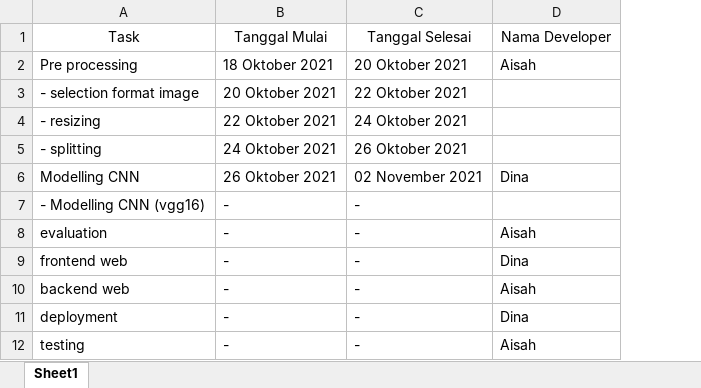
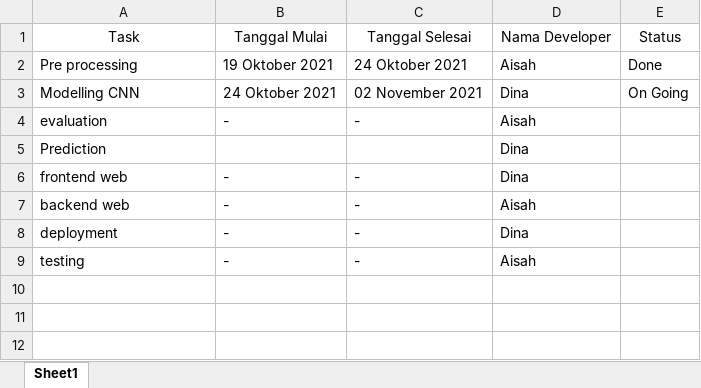
Before and after one commit to dinalia/PraktikumModul1ML_158_147, an Excel workbook: sprint_project.xlsx, sheet Sheet1, drawn as a sheet; values as stored, in another font and other column widths than the file's, no borders; removed rows and columns are numbered as before the commit, all else as after; the diff names each change by its address in the sheet, - before the commit and + after, or states it on an @@ line.

```diff
--- a/sprint_project.xlsx (sheet Sheet1)
+++ b/sprint_project.xlsx (sheet Sheet1)
+column E, rows 1-3: Status | Done | On Going
-B2: 18 Oktober 2021
+B2: 19 Oktober 2021
-C2: 20 Oktober 2021
+C2: 24 Oktober 2021
-row 3: - selection format image | 20 Oktober 2021 | 22 Oktober 2021
-row 4: - resizing | 22 Oktober 2021 | 24 Oktober 2021
-row 5: - splitting | 24 Oktober 2021 | 26 Oktober 2021
-B3: 26 Oktober 2021
+B3: 24 Oktober 2021
-row 7: - Modelling CNN (vgg16) | - | -
+row 5: Prediction |  |  | Dina
```
Also changed, not shown: 1 other file.
